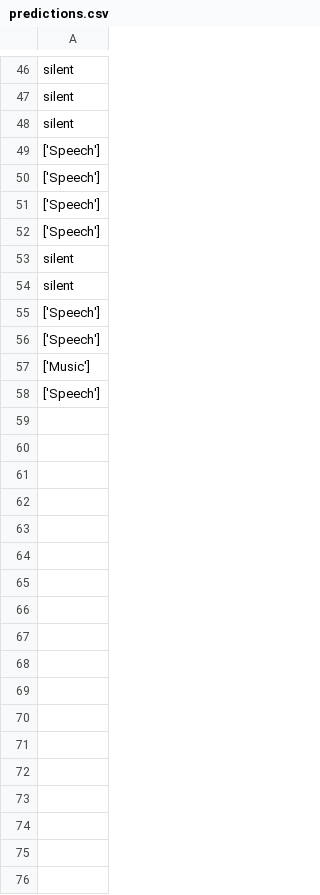
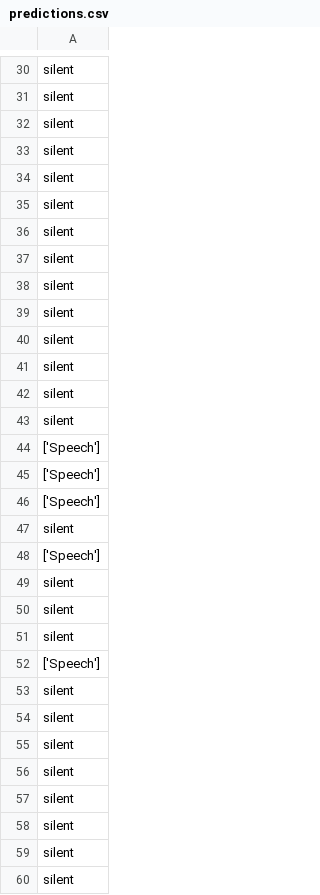
Before and after one commit to Ollie-Gullery/Real-Time-Audio-Classification, a CSV file: predictions.csv, drawn as a sheet; only a part is shown, gaps mark what is left out; the shorter side is filled out with more unchanged rows; the diff covers the shown part only.

```diff
--- a/predictions.csv
+++ b/predictions.csv
@@ -48,3 +32,13 @@ silent
 silent
-['Speech']
+silent
+silent
+silent
+silent
+silent
+silent
+silent
+silent
+silent
+silent
+silent
 ['Speech']
@@ -53,5 +47,14 @@ silent
 silent
+['Speech']
+silent
+silent
 silent
 ['Speech']
-['Speech']
-['Music']
+silent
+silent
+silent
+silent
+silent
+silent
+silent
+silent
```
Also changed, not shown: 20 added rows, 25 removed rows and 1 moved row elsewhere in this file, 9 other files.
